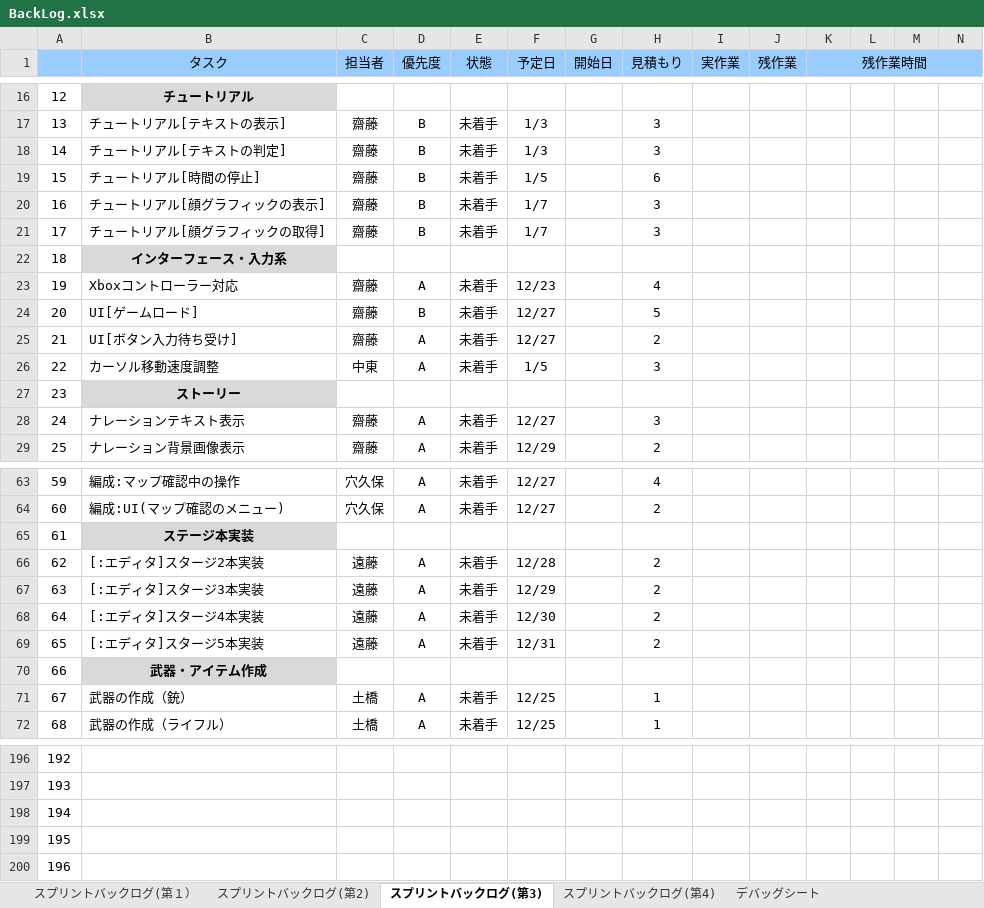
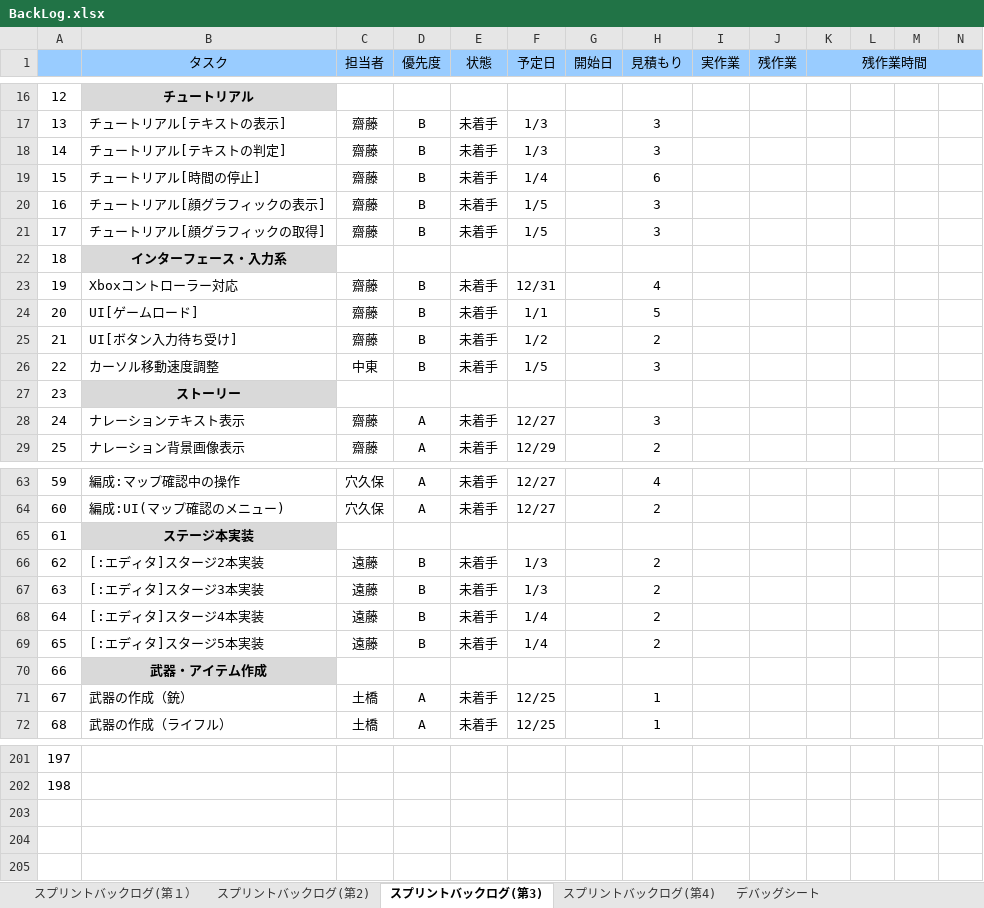
Before and after one commit to TaigaMizunuma/FreewheelExciter, an Excel workbook: Godlibrary/BackLog.xlsx, sheet スプリントバックログ(第3), drawn as a sheet; only a part is shown, gaps mark what is left out; values as stored, in another font and other column widths than the file's, no borders; charts and pictures and conditional formats not drawn; removed rows and columns are numbered as before the commit, all else as after; rows hold the shown columns only; the diff covers the shown part only; the diff names each change by its address in the sheet, - before the commit and + after, or states it on an @@ line.

```diff
--- a/Godlibrary/BackLog.xlsx (sheet スプリントバックログ(第3))
+++ b/Godlibrary/BackLog.xlsx (sheet スプリントバックログ(第3))
-F19 (予定日): 1/5
+F19 (予定日): 1/4
-F20:F21 (予定日): 1/7
+F20:F21 (予定日): 1/5
-D23 (優先度): A
+D23 (優先度): B
-F23 (予定日): 12/23
+F23 (予定日): 12/31
-F24 (予定日): 12/27
+F24 (予定日): 1/1
-D25:D26 (優先度): A
+D25:D26 (優先度): B
-F25 (予定日): 12/27
+F25 (予定日): 1/2
-D66:D69 (優先度): A
+D66:D69 (優先度): B
-F66 (予定日): 12/28
+F66 (予定日): 1/3
-F67 (予定日): 12/29
+F67 (予定日): 1/3
-F68 (予定日): 12/30
+F68 (予定日): 1/4
-F69 (予定日): 12/31
+F69 (予定日): 1/4
@@ column A renumbered between rows 141 and 202 @@
-row 198: 194
-row 199: 195
-row 200: 196
```
Also changed, not shown: 5 added rows and 51 edited cells elsewhere in this sheet, sheet スプリントバックログ(第4), formulas that keep their value, charts or pictures, 3 other files.
